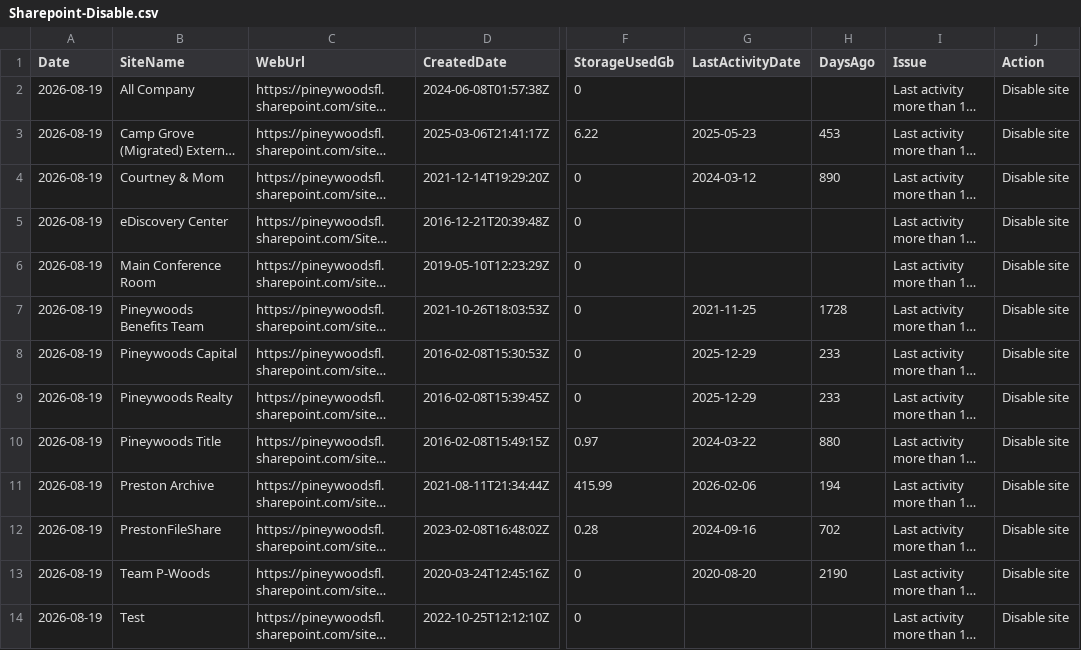
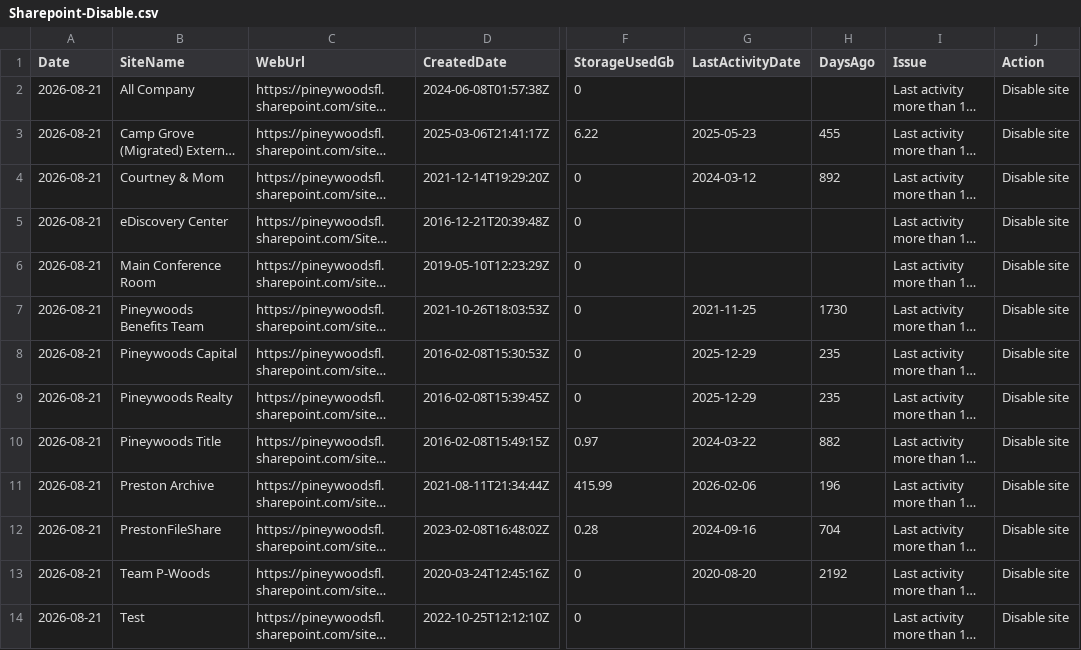
Before and after one commit to winkjb/ai-dev, a CSV file: program-management/ait-m365/02-analyst/output/katz/Sharepoint-Disable.csv, drawn as a sheet; only a part is shown, gaps mark what is left out; long unchanged cells end in …; the diff names each change by its address in the sheet, - before the commit and + after, or states it on an @@ line.

```diff
--- a/program-management/ait-m365/02-analyst/output/katz/Sharepoint-Disable.csv
+++ b/program-management/ait-m365/02-analyst/output/katz/Sharepoint-Disable.csv
-A2:A14 (Date): 2026-08-19
+A2:A14 (Date): 2026-08-21
-H3 (DaysAgo): 453
+H3 (DaysAgo): 455
-H4 (DaysAgo): 890
+H4 (DaysAgo): 892
-H7 (DaysAgo): 1728
+H7 (DaysAgo): 1730
-H8:H9 (DaysAgo): 233
+H8:H9 (DaysAgo): 235
-H10 (DaysAgo): 880
+H10 (DaysAgo): 882
-H11 (DaysAgo): 194
+H11 (DaysAgo): 196
-H12 (DaysAgo): 702
+H12 (DaysAgo): 704
-H13 (DaysAgo): 2190
+H13 (DaysAgo): 2192
```
Also changed, not shown: program-management/ait-m365/02-analyst/output/katz/GroupAudit-Admins.csv, program-management/ait-m365/02-analyst/output/katz/PolicyAudit-CA.csv, 30 other files.
